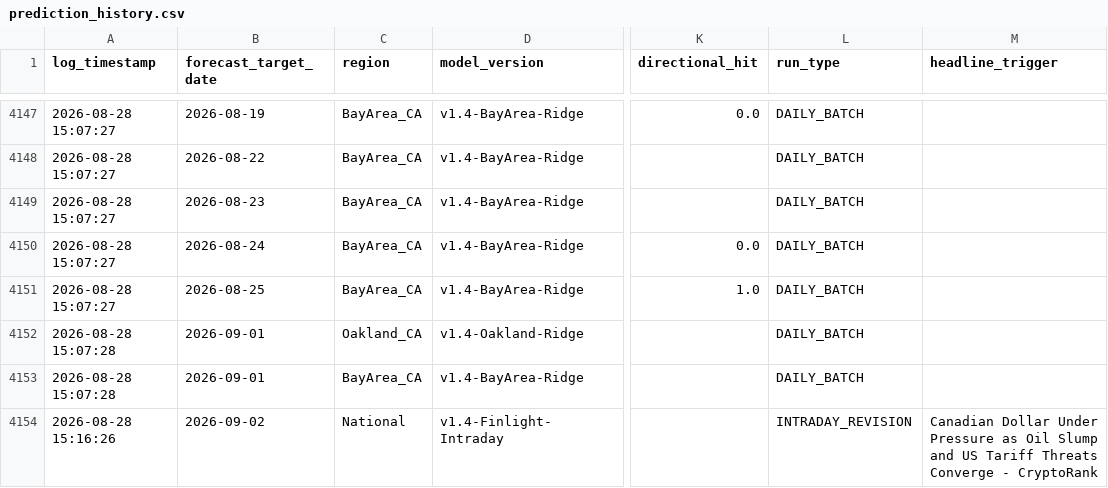
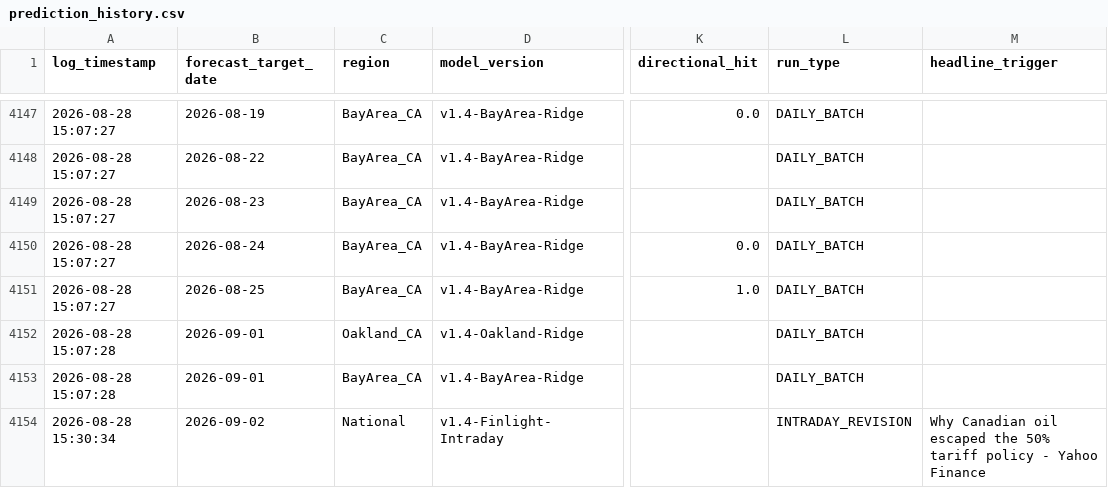
Before and after one commit to KoshiirRa/midgley, a CSV file: data/prediction_history.csv, drawn as a sheet; only a part is shown, gaps mark what is left out; the diff names each change by its address in the sheet, - before the commit and + after, or states it on an @@ line.

```diff
--- a/data/prediction_history.csv
+++ b/data/prediction_history.csv
-A4154 (log_timestamp): 2026-08-28 15:16:26
+A4154 (log_timestamp): 2026-08-28 15:30:34
-M4154 (headline_trigger): Canadian Dollar Under Pressure as Oil Slump and US Tariff Threats Converge - CryptoRank
+M4154 (headline_trigger): Why Canadian oil escaped the 50% tariff policy - Yahoo Finance
```
Also changed, not shown: 19 other files.
